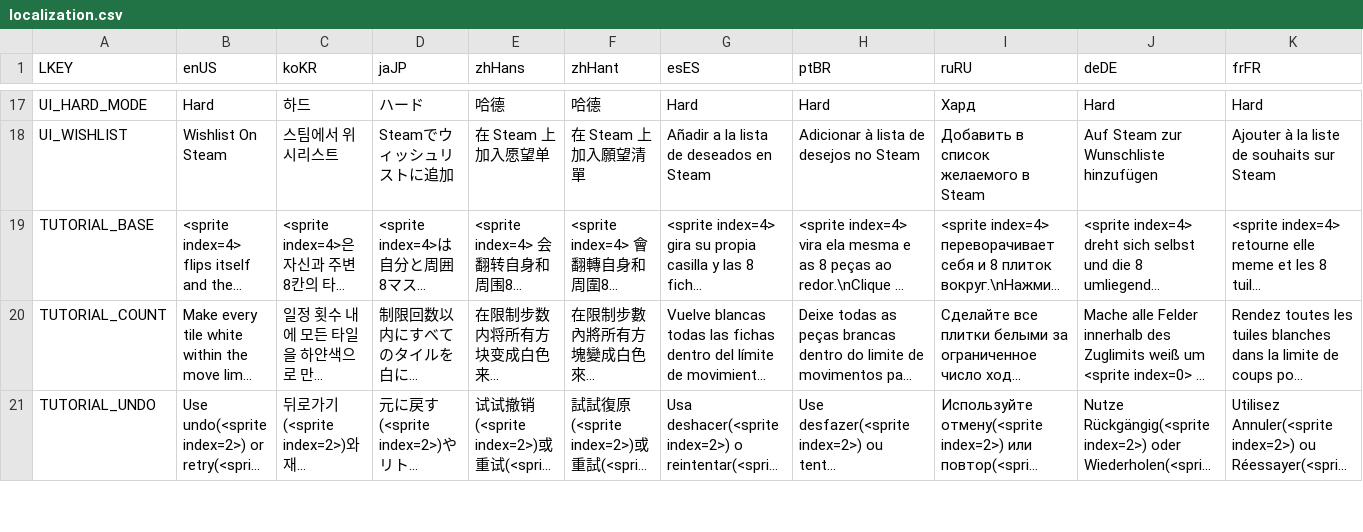
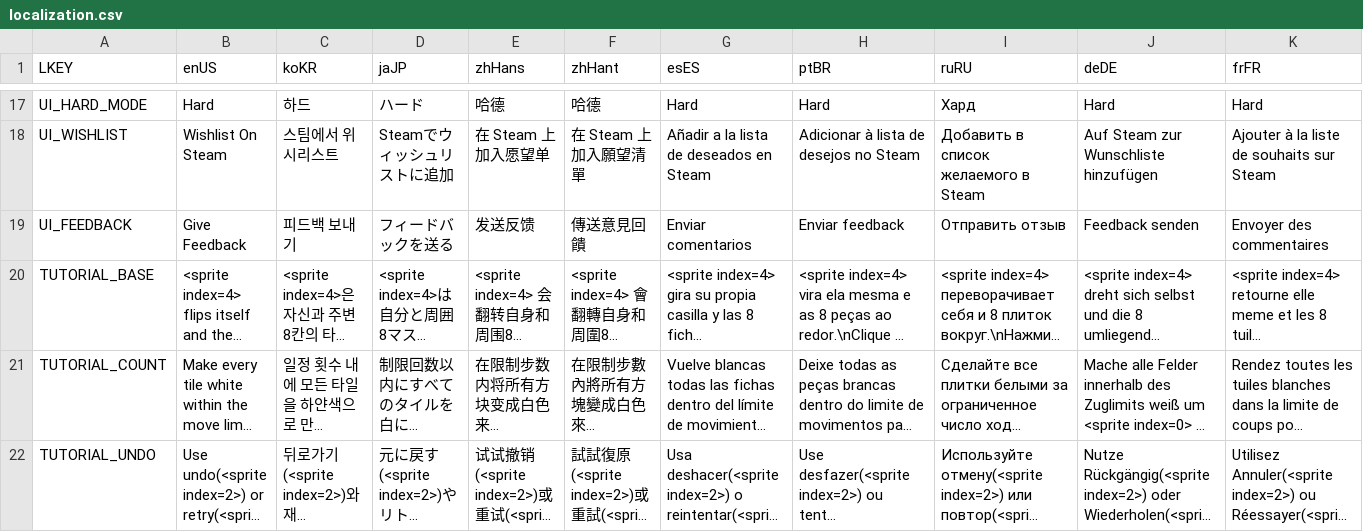
Before and after one commit to Surune/BiTile, a CSV file: Assets/Resources/localization.csv, drawn as a sheet; only a part is shown, gaps mark what is left out; long unchanged cells end in …; rows hold the shown columns only; the diff names each change by its address in the sheet, - before the commit and + after, or states it on an @@ line.

Commit message:
add feedback localization

```diff
--- a/Assets/Resources/localization.csv
+++ b/Assets/Resources/localization.csv
+row 19: UI_FEEDBACK | Give Feedback | 피드백 보내기 | フィードバックを送る | 发送反馈 | 傳送意見回饋 | Enviar comentarios | Enviar feedback | Отправить отзыв | Feedback senden | Envoyer des commentaires
```
Also changed, not shown: 1 other file.
